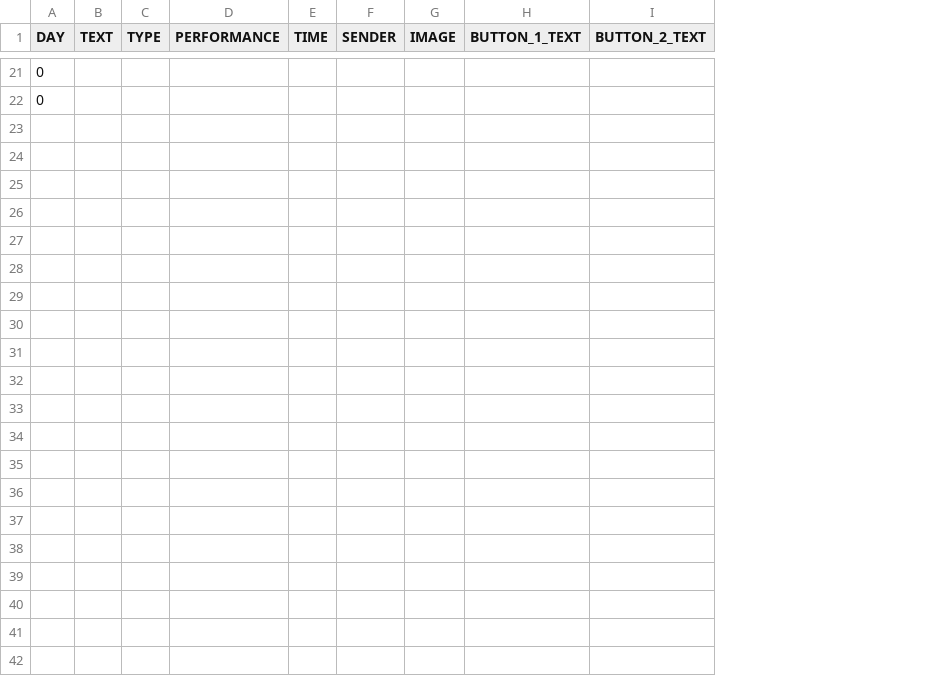
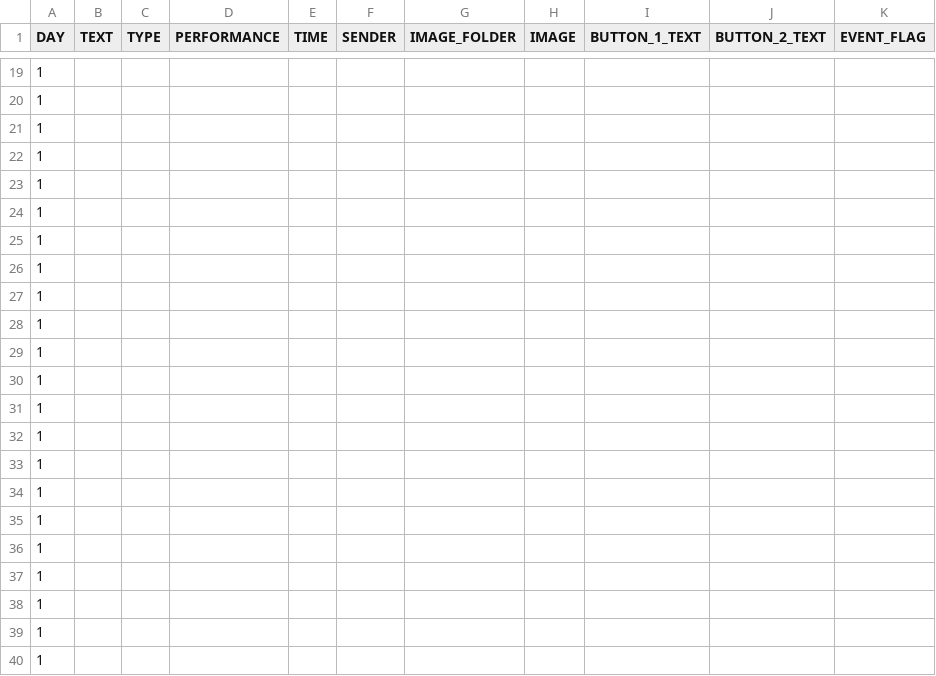
Before and after one commit to hobg0blin/dataville, a CSV file: DataVille/game/game_files/apt_day_1.csv, drawn as a sheet; only a part is shown, gaps mark what is left out; addresses are those after the commit; the diff covers the shown part only; the diff names each change by its address in the sheet, - before the commit and + after, or states it on an @@ line.

```diff
--- a/DataVille/game/game_files/apt_day_1.csv
+++ b/DataVille/game/game_files/apt_day_1.csv
+column G (IMAGE_FOLDER), empty
+column K (EVENT_FLAG), empty
-A19:A20 (DAY): 0
+A19:A20 (DAY): 1
+row 21: 1
+row 22: 1
+row 23: 1
+row 24: 1
+row 25: 1
+row 26: 1
+row 27: 1
+row 28: 1
+row 29: 1
+row 30: 1
+row 31: 1
+row 32: 1
+row 33: 1
+row 34: 1
+row 35: 1
+row 36: 1
+row 37: 1
+row 38: 1
+row 39: 1
+row 40: 1
```
Also changed, not shown: 13 added rows, 15 removed rows and 8 edited cells elsewhere in this file, 17 other files.
